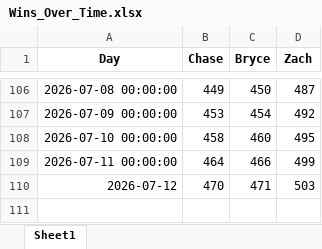
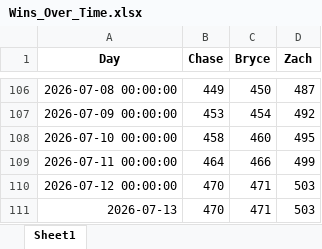
Before and after one commit to zwayne24/MLB-Extravaganza, an Excel workbook: Wins_Over_Time.xlsx, sheet Sheet1, drawn as a sheet; only a part is shown, gaps mark what is left out; values as stored, in another font and other column widths than the file's, no borders; addresses are those after the commit; the diff names each change by its address in the sheet, - before the commit and + after, or states it on an @@ line.

```diff
--- a/Wins_Over_Time.xlsx (sheet Sheet1)
+++ b/Wins_Over_Time.xlsx (sheet Sheet1)
+row 110: 2026-07-12 00:00:00 | 470 | 471 | 503
-A111 (Day): 2026-07-12
+A111 (Day): 2026-07-13
```
Also changed, not shown: 1 other file.
